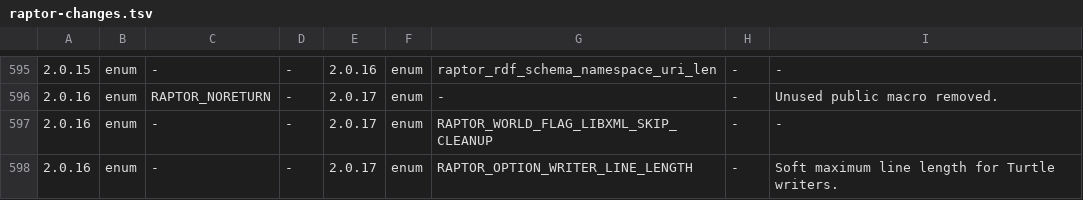
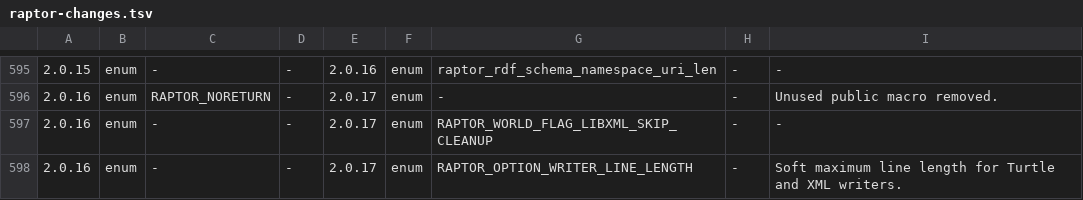
Before and after one commit to dajobe/raptor, a TSV file: docs/raptor-changes.tsv, drawn as a sheet; only a part is shown, gaps mark what is left out.

Commit message:
Extended soft line wrapping to XML attributes
Applied lineLength to XML attributes and namespace declarations in
start tags for RDF/XML, XMP, RSS and Atom output that use the XML
writer.  Preserved existing indentation, attribute values and element
content. Individual attributes and text may still exceed the soft
limit.

* Extended the option's scope and documentation to XML writers.
* (raptor_xml_writer_write_attribute_separator,
  raptor_xml_writer_start_element_common): Added wrapping between
  complete attributes and namespace declarations.
* (raptor_new_xml_writer, raptor_xml_writer_indent,
  raptor_xml_writer_write_xml_declaration, raptor_xml_writer_flush):
  Tracked line starts across writer initialization and formatting.
* (raptor_xml_writer_write_content, raptor_xml_writer_cdata,
  raptor_xml_writer_cdata_counted, raptor_xml_writer_raw,
  raptor_xml_writer_raw_counted): Track output columns through raw
  and escaped content without changing literal values.
* (raptor_rdfxml_serialize_start, raptor_rdfxmla_serialize_start,
  raptor_rss10_serialize_end): Forward the serializer option to
  the internally created XML writers.
* (raptor_xml_writer_test_wrap, main): Added boundary, escaping,
  multiline content and disabled-wrapping tests.
* (serialize, main in scripts/check-serializer-wrapping.py): Added
  a parameterized Python regression checker for wrapping and RDF
  term preservation.

```diff
--- a/docs/raptor-changes.tsv
+++ b/docs/raptor-changes.tsv
@@ -597,2 +597,2 @@
 2.0.16	enum	-	-	2.0.17	enum	RAPTOR_WORLD_FLAG_LIBXML_SKIP_CLEANUP	-	-
-2.0.16	enum	-	-	2.0.17	enum	RAPTOR_OPTION_WRITER_LINE_LENGTH	-	Soft maximum line length for Turtle writers.
+2.0.16	enum	-	-	2.0.17	enum	RAPTOR_OPTION_WRITER_LINE_LENGTH	-	Soft maximum line length for Turtle and XML writers.
```
Also changed, not shown: 12 other files.
